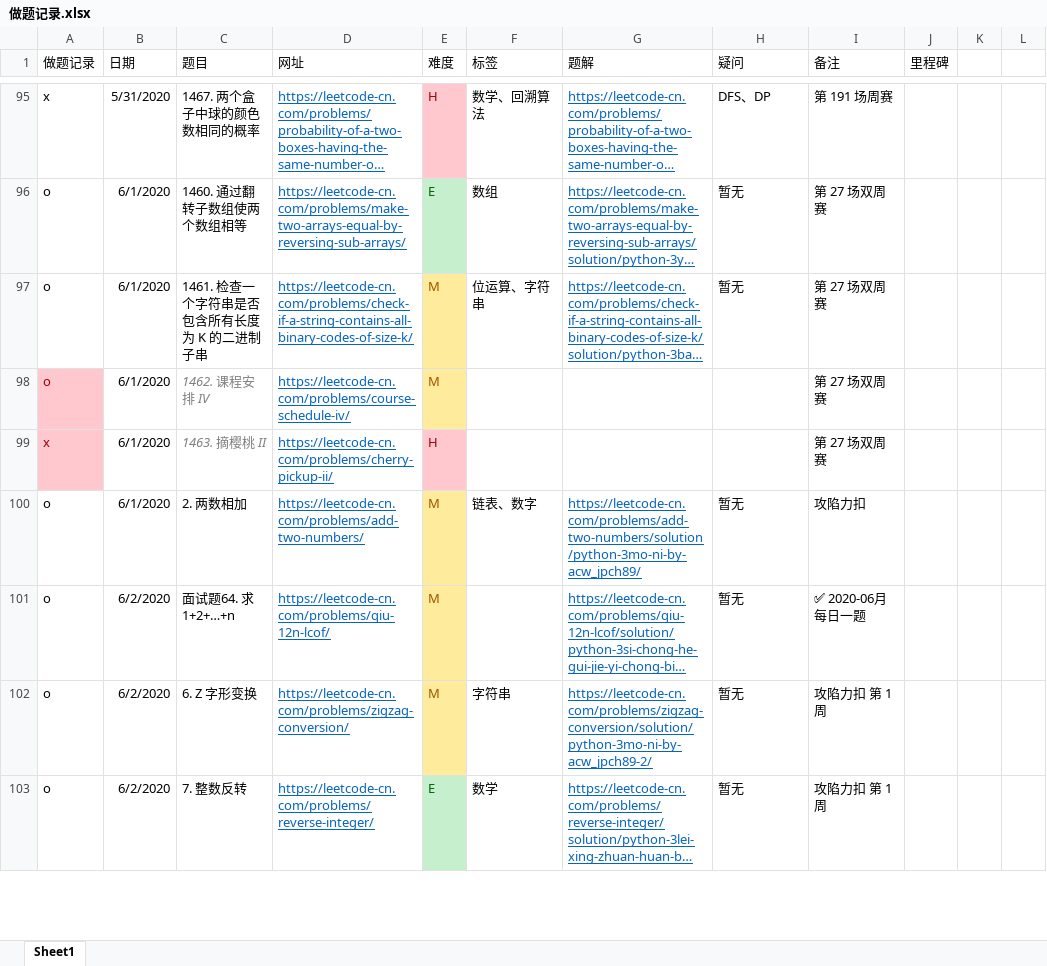
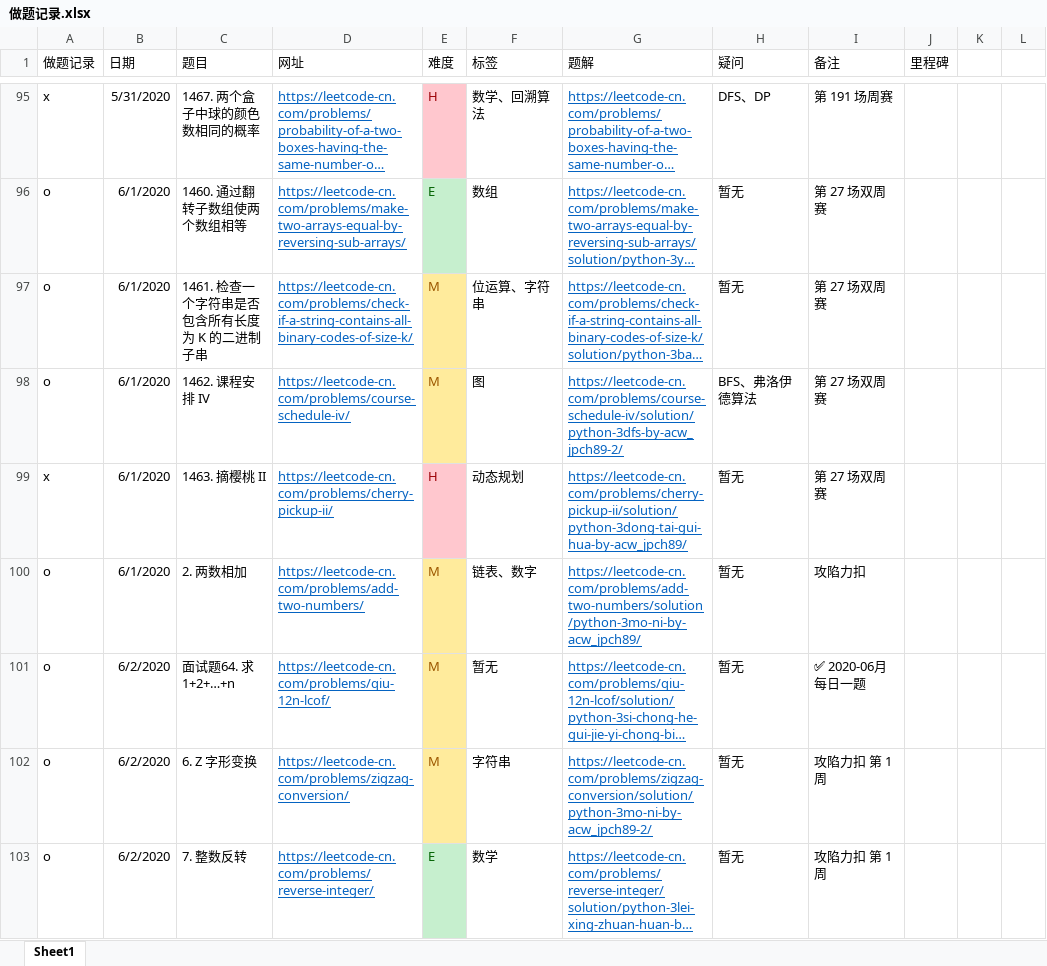
Before and after one commit to jpch89/leetcode, an Excel workbook: 做题记录.xlsx, sheet Sheet1, drawn as a sheet; only a part is shown, gaps mark what is left out; long unchanged cells end in …; values as stored, in another font and other column widths than the file's, no borders; the diff names each change by its address in the sheet, - before the commit and + after, or states it on an @@ line.

```diff
--- a/做题记录.xlsx (sheet Sheet1)
+++ b/做题记录.xlsx (sheet Sheet1)
@@ A98:A99 fill: #FFC7CE → none, text colour: #9C0006 → black @@
@@ C98:C99 italic: on → off, text colour: #7F7F7F → black @@
-F98 (标签): (empty)
+F98 (标签): 图
-G98 (题解): (empty)
+G98 (题解): https://leetcode-cn.com/problems/course-schedule-iv/solution/python-3dfs-by-acw_jpch89-2/
-H98 (疑问): (empty)
+H98 (疑问): BFS、弗洛伊德算法
-F99 (标签): (empty)
+F99 (标签): 动态规划
-G99 (题解): (empty)
+G99 (题解): https://leetcode-cn.com/problems/cherry-pickup-ii/solution/python-3dong-tai-gui-hua-by-acw_jpch89/
-H99 (疑问): (empty)
+H99 (疑问): 暂无
-F101 (标签): (empty)
+F101 (标签): 暂无
```
Also changed, not shown: 2 other files.
